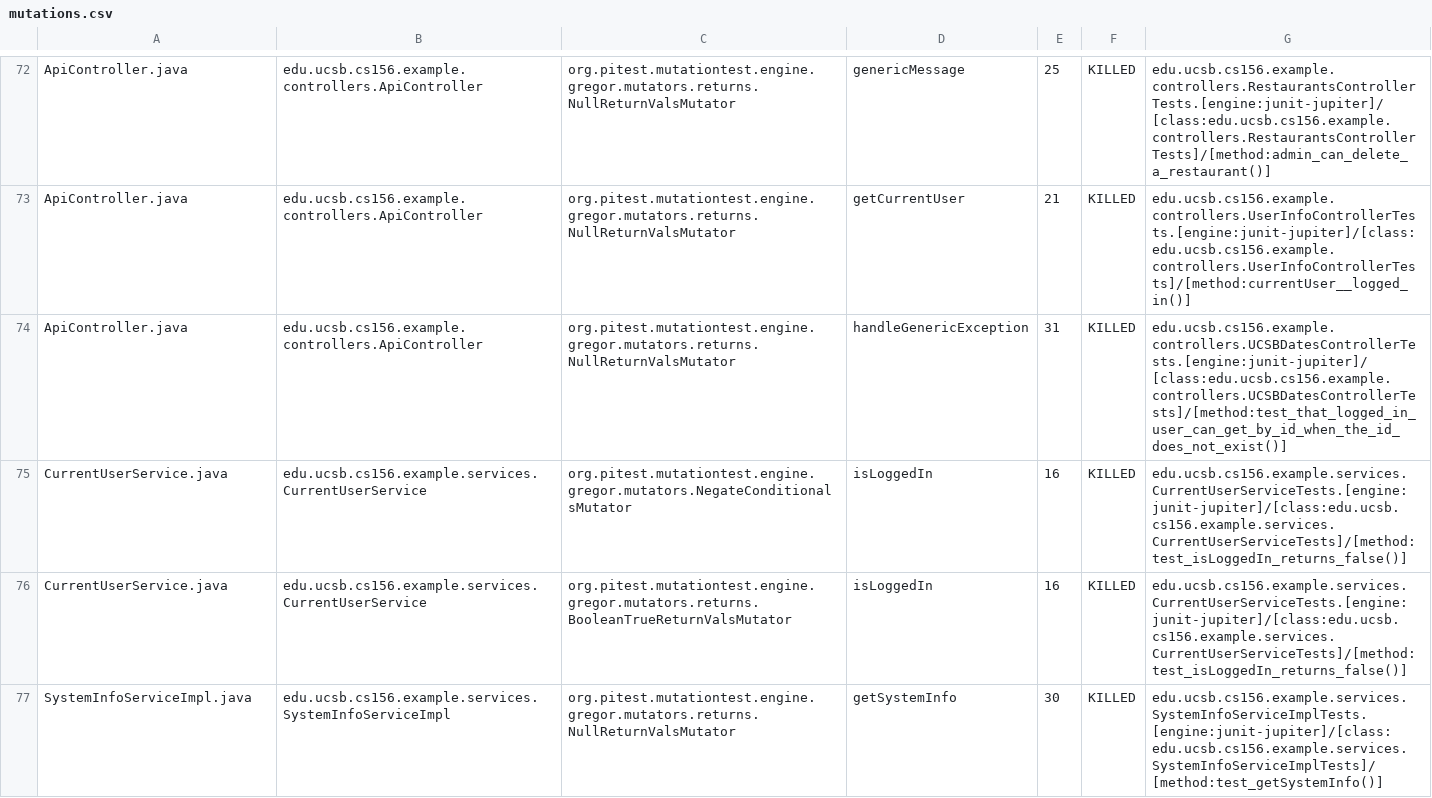
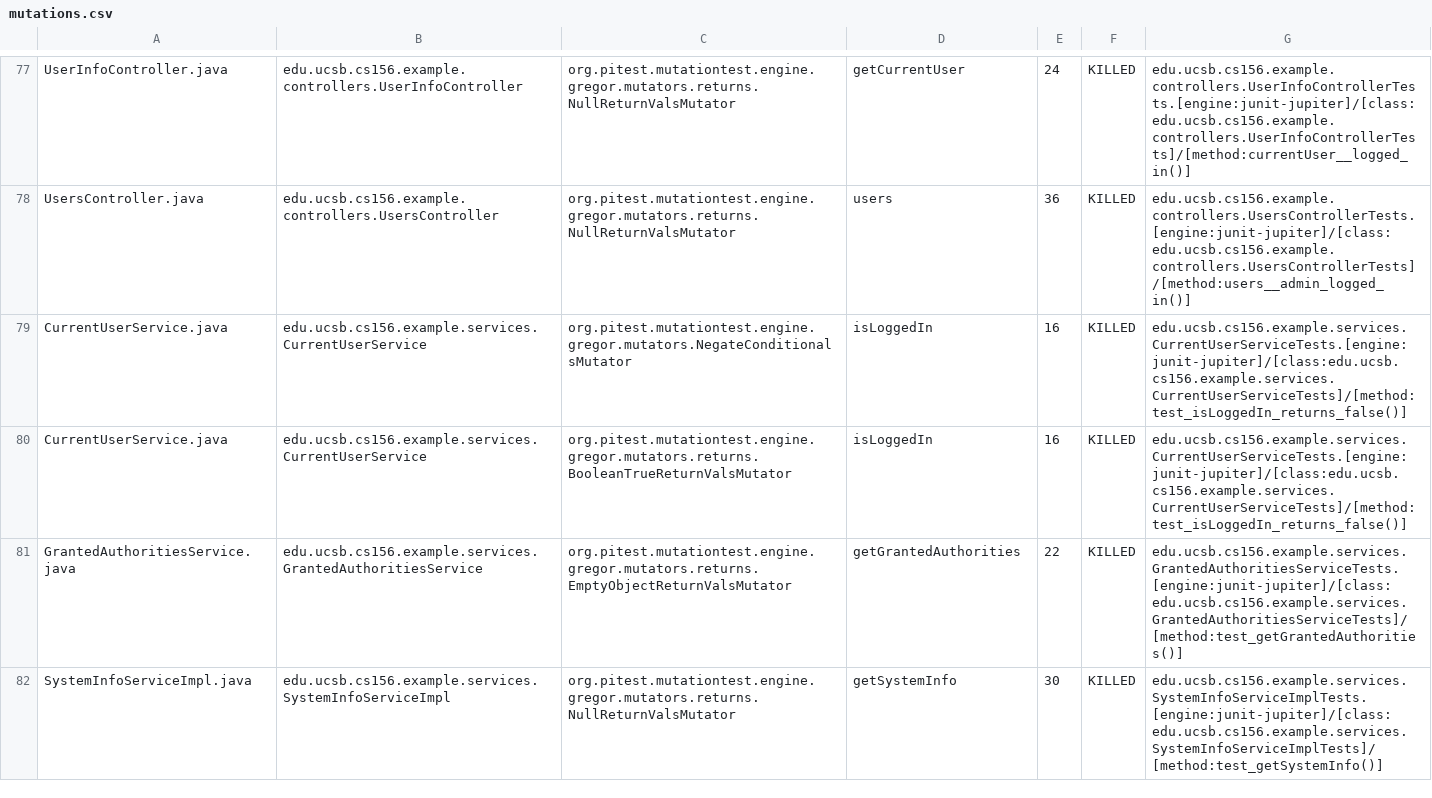
Before and after one commit to ucsb-cs156-w24/team03-w24-5pm-4, a CSV file: prs/80/pitest/mutations.csv, drawn as a sheet; only a part is shown, gaps mark what is left out; addresses are those after the commit; the diff covers the shown part only; the diff names each change by its address in the sheet, - before the commit and + after, or states it on an @@ line.

Commit message:
Deploying to gh-pages from @ ucsb-cs156-w24/team03-w24-5pm-4@c7857e25347f728a984e2ecac746c3dd3deb2cfb 🚀

```diff
--- a/prs/80/pitest/mutations.csv
+++ b/prs/80/pitest/mutations.csv
-A77: ApiController.java
+A77: UserInfoController.java
-B77: edu.ucsb.cs156.example.controllers.ApiController
+B77: edu.ucsb.cs156.example.controllers.UserInfoController
-D77: genericMessage
+D77: getCurrentUser
-E77: 25
+E77: 24
-G77: edu.ucsb.cs156.example.controllers.RestaurantsControllerTests.[engine:junit-jupiter]/[class:edu.ucsb.cs156.example.controllers.RestaurantsControllerTests]/[method:admin_can_delete_a_restaurant()]
+G77: edu.ucsb.cs156.example.controllers.UserInfoControllerTests.[engine:junit-jupiter]/[class:edu.ucsb.cs156.example.controllers.UserInfoControllerTests]/[method:currentUser__logged_in()]
@@ row 73 moved to row 2: ApiController.java @@
-A78: ApiController.java
+A78: UsersController.java
-B78: edu.ucsb.cs156.example.controllers.ApiController
+B78: edu.ucsb.cs156.example.controllers.UsersController
-D78: handleGenericException
+D78: users
-E78: 31
+E78: 36
-G78: edu.ucsb.cs156.example.controllers.UCSBDatesControllerTests.[engine:junit-jupiter]/[class:edu.ucsb.cs156.example.controllers.UCSBDatesControllerTests]/[method:test_that_logged_in_user_can_get_by_id_when_the_id_does_not_exist()]
+G78: edu.ucsb.cs156.example.controllers.UsersControllerTests.[engine:junit-jupiter]/[class:edu.ucsb.cs156.example.controllers.UsersControllerTests]/[method:users__admin_logged_in()]
```
Also changed, not shown: 2 added rows, 2 removed rows and 51 moved rows elsewhere in this file, 13 other files.
